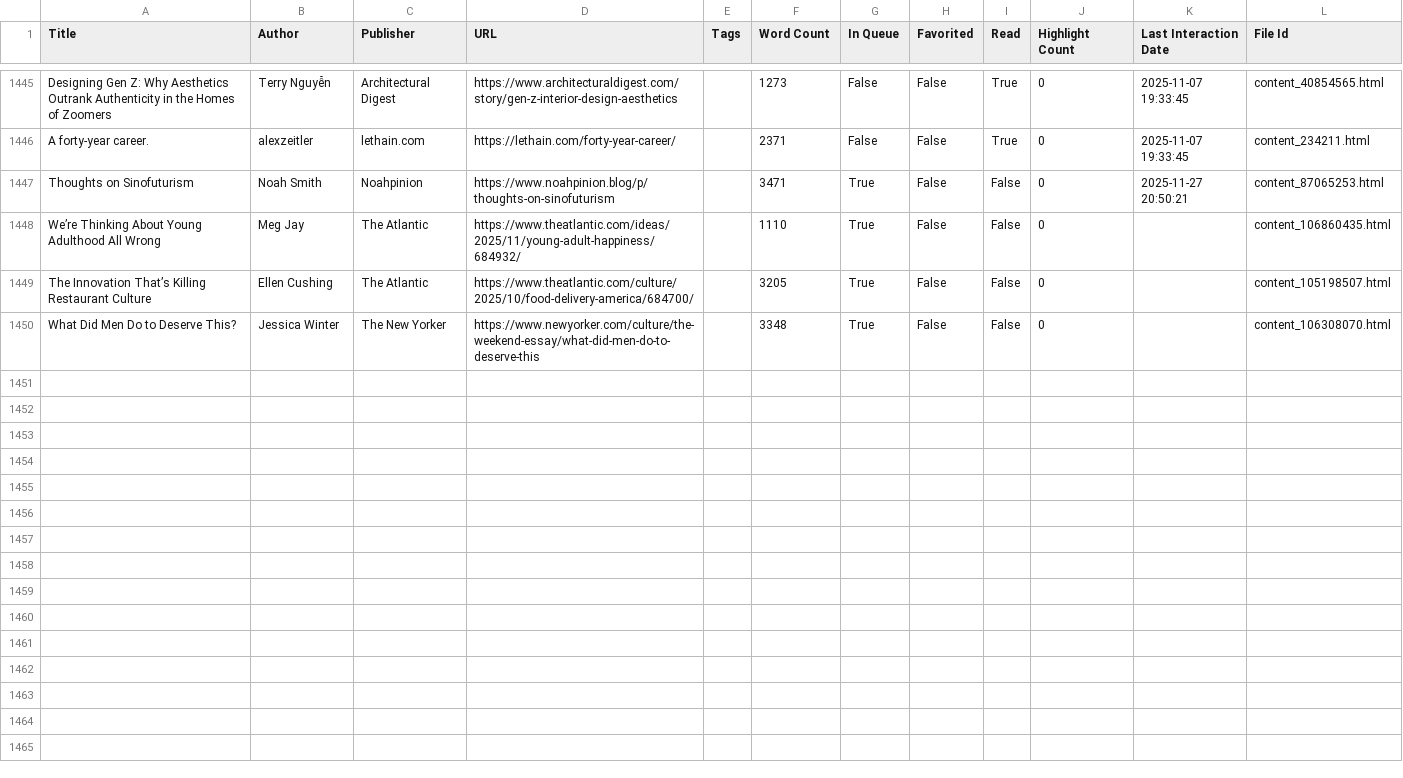
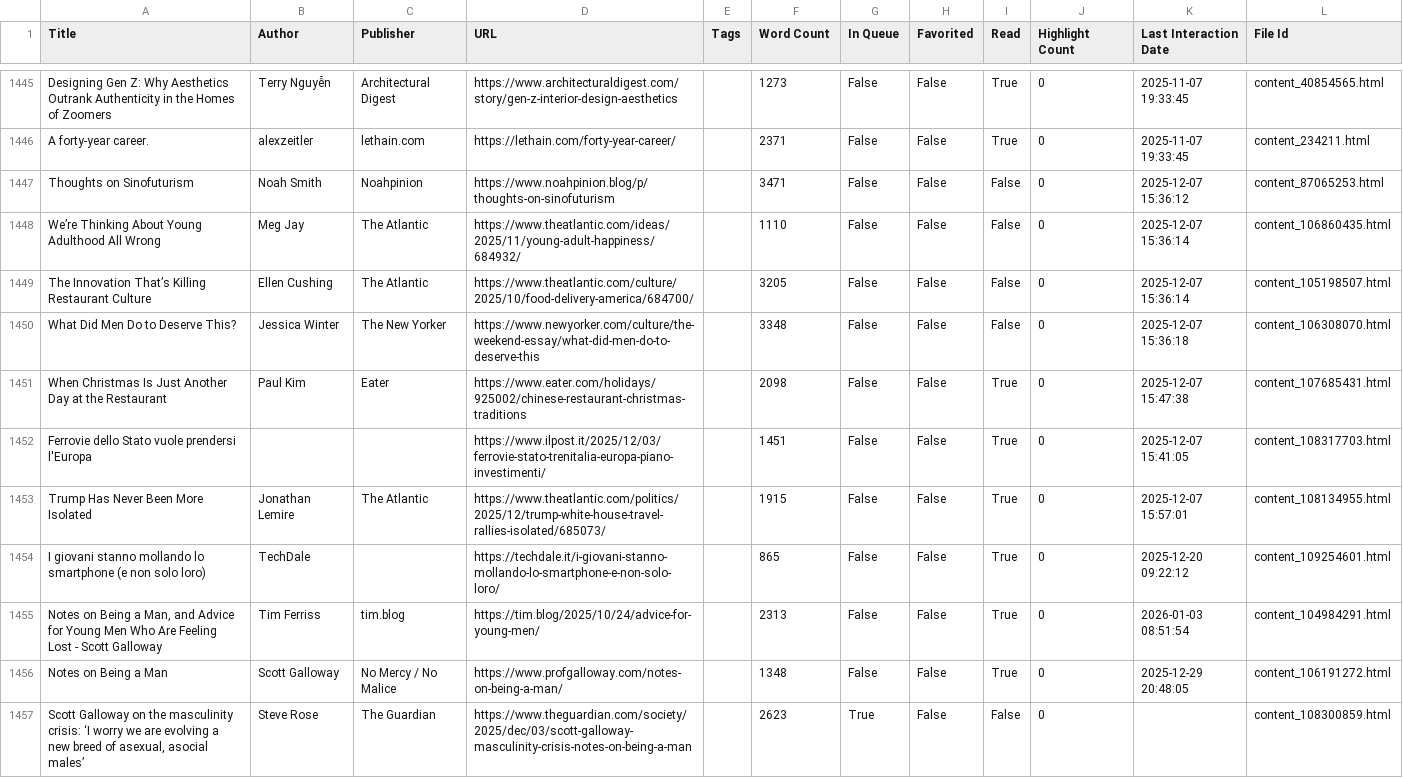
Before and after one commit to giacomodaros/mio, a CSV file: python-articoli/_matter_history.csv, drawn as a sheet; only a part is shown, gaps mark what is left out; the diff covers the shown part only.

```diff
--- a/python-articoli/_matter_history.csv
+++ b/python-articoli/_matter_history.csv
@@ -1446,5 +1446,12 @@ Designing Gen Z: Why Aesthetics Outrank Authenticity in the Homes of Zoomers,Ter
 A forty-year career.,alexzeitler,lethain.com,https://lethain.com/forty-year-career/,,2371,False,False,True,0,2025-11-07 19:33:45,content_234211.html
-Thoughts on Sinofuturism,Noah Smith,Noahpinion,https://www.noahpinion.blog/p/thoughts-on-sinofuturism,,3471,True,False,False,0,2025-11-27 20:50:21,content_87065253.html
-We’re Thinking About Young Adulthood All Wrong,Meg Jay,The Atlantic,https://www.theatlantic.com/ideas/2025/11/young-adult-happiness/684932/,,1110,True,False,False,0,,content_106860435.html
-The Innovation That’s Killing Restaurant Culture,Ellen Cushing,The Atlantic,https://www.theatlantic.com/culture/2025/10/food-delivery-america/684700/,,3205,True,False,False,0,,content_105198507.html
-What Did Men Do to Deserve This?,Jessica Winter,The New Yorker,https://www.newyorker.com/culture/the-weekend-essay/what-did-men-do-to-deserve-this,,3348,True,False,False,0,,content_106308070.html
+Thoughts on Sinofuturism,Noah Smith,Noahpinion,https://www.noahpinion.blog/p/thoughts-on-sinofuturism,,3471,False,False,False,0,2025-12-07 15:36:12,content_87065253.html
+We’re Thinking About Young Adulthood All Wrong,Meg Jay,The Atlantic,https://www.theatlantic.com/ideas/2025/11/young-adult-happiness/684932/,,1110,False,False,False,0,2025-12-07 15:36:14,content_106860435.html
+The Innovation That’s Killing Restaurant Culture,Ellen Cushing,The Atlantic,https://www.theatlantic.com/culture/2025/10/food-delivery-america/684700/,,3205,False,False,False,0,2025-12-07 15:36:14,content_105198507.html
+What Did Men Do to Deserve This?,Jessica Winter,The New Yorker,https://www.newyorker.com/culture/the-weekend-essay/what-did-men-do-to-deserve-this,,3348,False,False,False,0,2025-12-07 15:36:18,content_106308070.html
+When Christmas Is Just Another Day at the Restaurant,Paul Kim,Eater,https://www.eater.com/holidays/925002/chinese-restaurant-christmas-traditions,,2098,False,False,True,0,2025-12-07 15:47:38,content_107685431.html
+Ferrovie dello Stato vuole prendersi l'Europa,,,https://www.ilpost.it/2025/12/03/ferrovie-stato-trenitalia-europa-piano-investimenti/,,1451,False,False,True,0,2025-12-07 15:41:05,content_108317703.html
+Trump Has Never Been More Isolated,Jonathan Lemire,The Atlantic,https://www.theatlantic.com/politics/2025/12/trump-white-house-travel-rallies-isolated/685073/,,1915,False,False,True,0,2025-12-07 15:57:01,content_108134955.html
+I giovani stanno mollando lo smartphone (e non solo loro),TechDale,,https://techdale.it/i-giovani-stanno-mollando-lo-smartphone-e-non-solo-loro/,,865,False,False,True,0,2025-12-20 09:22:12,content_109254601.html
+"Notes on Being a Man, and Advice for Young Men Who Are Feeling Lost - Scott Galloway",Tim Ferriss,tim.blog,https://tim.blog/2025/10/24/advice-for-young-men/,,2313,False,False,True,0,2026-01-03 08:51:54,content_104984291.html
+Notes on Being a Man,Scott Galloway,No Mercy / No Malice,https://www.profgalloway.com/notes-on-being-a-man/,,1348,False,False,True,0,2025-12-29 20:48:05,content_106191272.html
+"Scott Galloway on the masculinity crisis: ‘I worry we are evolving a new breed of asexual, asocial males’",Steve Rose,The Guardian,https://www.theguardian.com/society/2025/dec/03/scott-galloway-masculinity-crisis-notes-on-being-a-man,,2623,True,False,False,0,,content_108300859.html
```
Also changed, not shown: 10 added rows and 8 edited cells elsewhere in this file, 3 other files.
